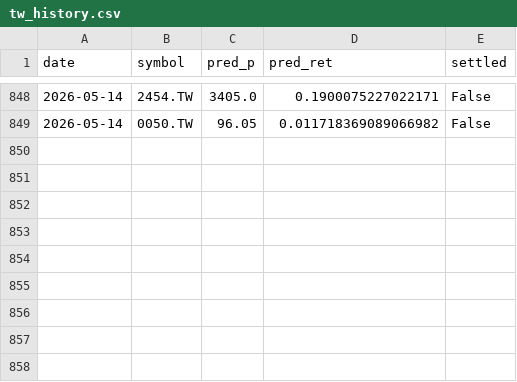
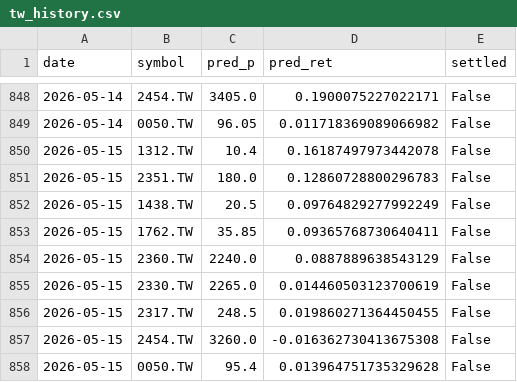
Before and after one commit to chehao0221/stock-bot, a CSV file: tw_history.csv, drawn as a sheet; only a part is shown, gaps mark what is left out; the diff names each change by its address in the sheet, - before the commit and + after, or states it on an @@ line.

```diff
--- a/tw_history.csv
+++ b/tw_history.csv
+row 850: 2026-05-15 | 1312.TW | 10.4 | 0.16187497973442078 | False
+row 851: 2026-05-15 | 2351.TW | 180.0 | 0.12860728800296783 | False
+row 852: 2026-05-15 | 1438.TW | 20.5 | 0.09764829277992249 | False
+row 853: 2026-05-15 | 1762.TW | 35.85 | 0.09365768730640411 | False
+row 854: 2026-05-15 | 2360.TW | 2240.0 | 0.0887889638543129 | False
+row 855: 2026-05-15 | 2330.TW | 2265.0 | 0.014460503123700619 | False
+row 856: 2026-05-15 | 2317.TW | 248.5 | 0.019860271364450455 | False
+row 857: 2026-05-15 | 2454.TW | 3260.0 | -0.016362730413675308 | False
+row 858: 2026-05-15 | 0050.TW | 95.4 | 0.013964751735329628 | False
```
